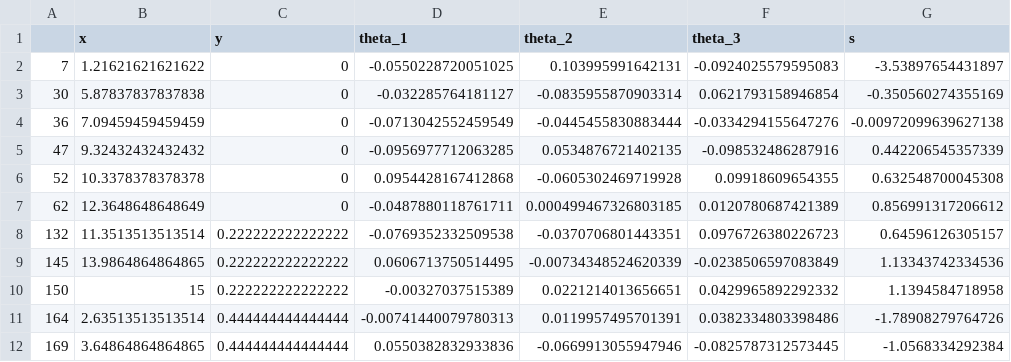
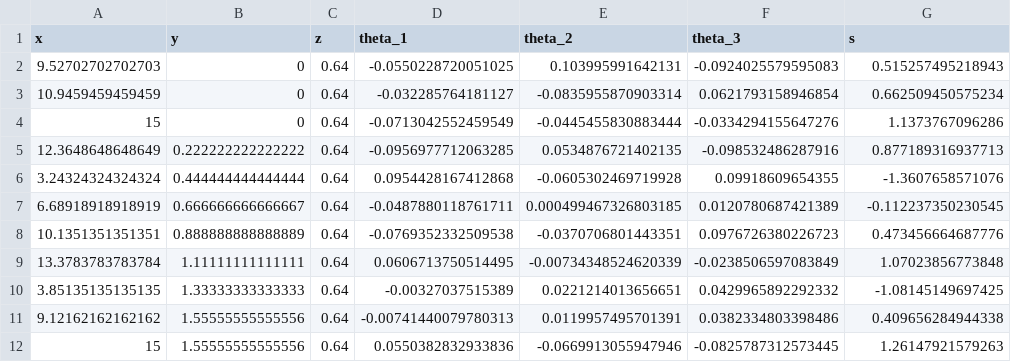
Before and after one commit to olga-egorova/CerTest_Notes, a CSV file: Cantilever_beam/Single_beam/out/dt_simulation.csv, drawn as a sheet; only a part is shown; removed rows and columns are numbered as before the commit, all else as after; the diff covers the shown part only; the diff names each change by its address in the sheet, - before the commit and + after, or states it on an @@ line.

Commit message:
Updating the code and the notebooks
Added readme file, .html output, data "cleaning", more comments

```diff
--- a/Cantilever_beam/Single_beam/out/dt_simulation.csv
+++ b/Cantilever_beam/Single_beam/out/dt_simulation.csv
-column A, rows 2-12: 7 | 30 | 36 | 47 | 52 | 62 | 132 | 145 | 150 | 164 | 169
+column C (z), rows 2-12: all 0.64
-A2 (x): 1.21621621621622
+A2 (x): 9.52702702702703
-G2 (s): -3.53897654431897
+G2 (s): 0.515257495218943
-A3 (x): 5.87837837837838
+A3 (x): 10.9459459459459
-G3 (s): -0.350560274355169
+G3 (s): 0.662509450575234
-A4 (x): 7.09459459459459
+A4 (x): 15
-G4 (s): -0.00972099639627138
+G4 (s): 1.1373767096286
-A5 (x): 9.32432432432432
+A5 (x): 12.3648648648649
-B5 (y): 0
+B5 (y): 0.222222222222222
-G5 (s): 0.442206545357339
+G5 (s): 0.877189316937713
-A6 (x): 10.3378378378378
+A6 (x): 3.24324324324324
-B6 (y): 0
+B6 (y): 0.444444444444444
-G6 (s): 0.632548700045308
+G6 (s): -1.3607658571076
-A7 (x): 12.3648648648649
+A7 (x): 6.68918918918919
-B7 (y): 0
+B7 (y): 0.666666666666667
-G7 (s): 0.856991317206612
+G7 (s): -0.112237350230545
-A8 (x): 11.3513513513514
+A8 (x): 10.1351351351351
-B8 (y): 0.222222222222222
+B8 (y): 0.888888888888889
-G8 (s): 0.64596126305157
+G8 (s): 0.473456664687776
-A9 (x): 13.9864864864865
+A9 (x): 13.3783783783784
-B9 (y): 0.222222222222222
+B9 (y): 1.11111111111111
-G9 (s): 1.13343742334536
+G9 (s): 1.07023856773848
-A10 (x): 15
+A10 (x): 3.85135135135135
-B10 (y): 0.222222222222222
+B10 (y): 1.33333333333333
-G10 (s): 1.1394584718958
+G10 (s): -1.08145149697425
-A11 (x): 2.63513513513514
+A11 (x): 9.12162162162162
-B11:B12 (y): 0.444444444444444
+B11:B12 (y): 1.55555555555556
-G11 (s): -1.78908279764726
+G11 (s): 0.409656284944338
-A12 (x): 3.64864864864865
+A12 (x): 15
-G12 (s): -1.0568334292384
+G12 (s): 1.26147921579263
```
Also changed, not shown: 54 edited cells elsewhere in this file, Cantilever_beam/Single_beam/out/dt_data.csv, 8 other files.
